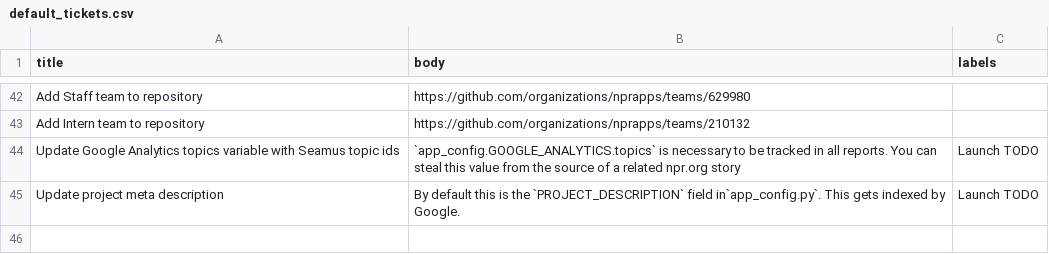
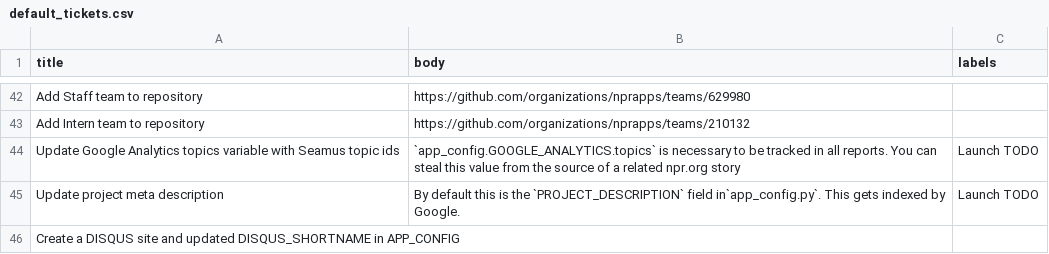
Before and after one commit to nprapps/app-template, a CSV file: etc/default_tickets.csv, drawn as a sheet; only a part is shown, gaps mark what is left out.

Commit message:
Render DISQUS thread. Closes #326.

```diff
--- a/etc/default_tickets.csv
+++ b/etc/default_tickets.csv
@@ -45 +45,2 @@ Update Google Analytics topics variable with Seamus topic ids,`app_config.GOOGLE
 Update project meta description,By default this is the `PROJECT_DESCRIPTION` field in`app_config.py`. This gets indexed by Google.,Launch TODO
+Create a DISQUS site and updated DISQUS_SHORTNAME in APP_CONFIG,,
```
Also changed, not shown: 2 other files.
